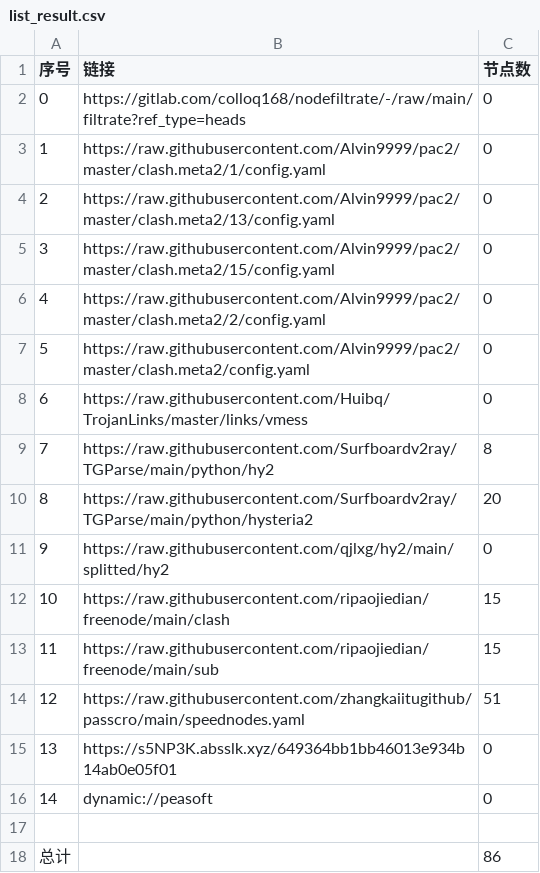
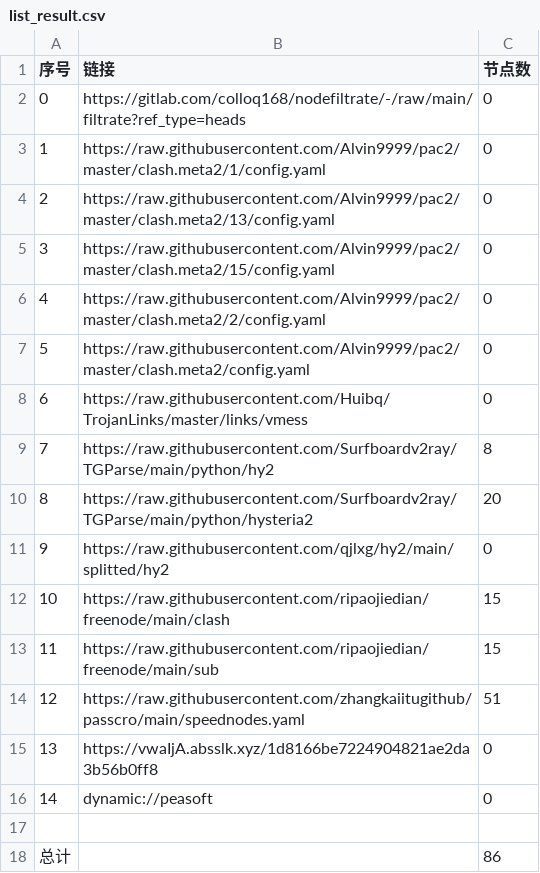
Before and after one commit to zhanghoa/AutoMergePublicNodes, a CSV file: list_result.csv, drawn as a sheet.

```diff
--- a/list_result.csv
+++ b/list_result.csv
@@ -14,3 +14,3 @@
 12,https://raw.githubusercontent.com/zhangkaiitugithub/passcro/main/speednodes.yaml,51
-13,https://s5NP3K.absslk.xyz/649364bb1bb46013e934b14ab0e05f01,0
+13,https://vwaIjA.absslk.xyz/1d8166be7224904821ae2da3b56b0ff8,0
 14,dynamic://peasoft,0
```
Also changed, not shown: 3 other files.
